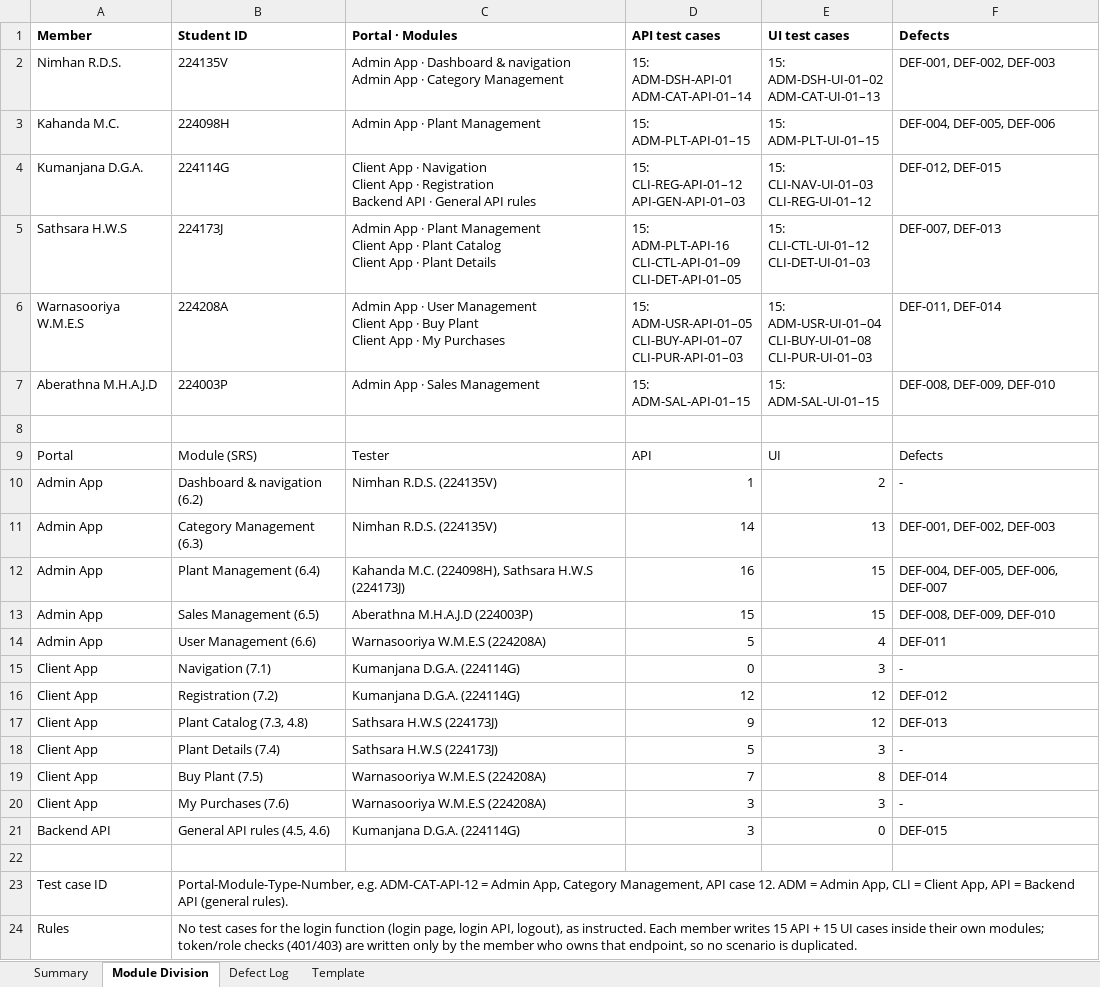
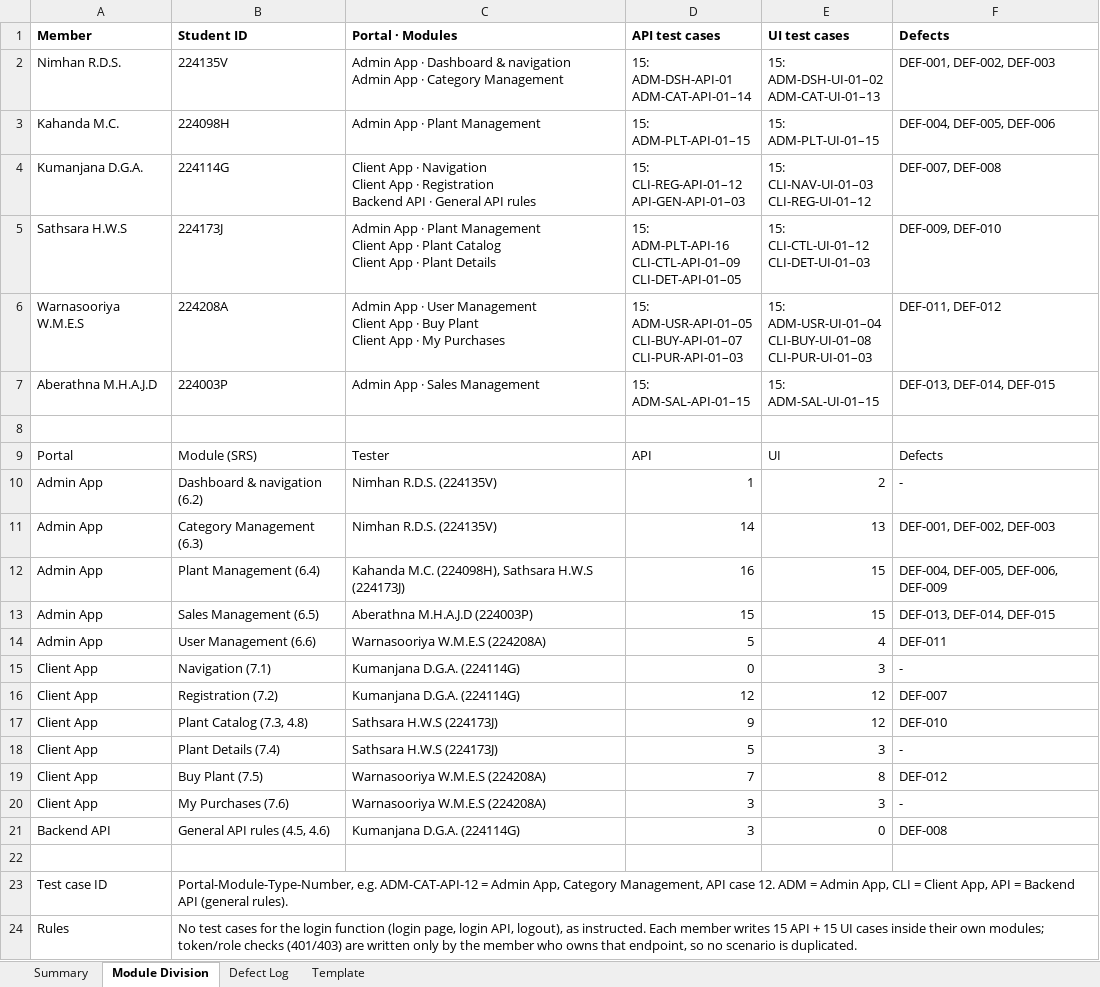
Before and after one commit to Kumanjanadga/IS4600_Group_Assignment, an Excel workbook: TestCaseDocument_Group20_v0.1.xlsx, sheet Module Division, drawn as a sheet; values as stored, in another font and other column widths than the file's, no borders; the diff names each change by its address in the sheet, - before the commit and + after, or states it on an @@ line.

```diff
--- a/TestCaseDocument_Group20_v0.1.xlsx (sheet Module Division)
+++ b/TestCaseDocument_Group20_v0.1.xlsx (sheet Module Division)
-F4 (Defects): DEF-012, DEF-015
+F4 (Defects): DEF-007, DEF-008
-F5 (Defects): DEF-007, DEF-013
+F5 (Defects): DEF-009, DEF-010
-F6 (Defects): DEF-011, DEF-014
+F6 (Defects): DEF-011, DEF-012
-F7 (Defects): DEF-008, DEF-009, DEF-010
+F7 (Defects): DEF-013, DEF-014, DEF-015
-F12 (Defects): DEF-004, DEF-005, DEF-006, DEF-007
+F12 (Defects): DEF-004, DEF-005, DEF-006, DEF-009
-F13 (Defects): DEF-008, DEF-009, DEF-010
+F13 (Defects): DEF-013, DEF-014, DEF-015
-F16 (Defects): DEF-012
+F16 (Defects): DEF-007
-F17 (Defects): DEF-013
+F17 (Defects): DEF-010
-F19 (Defects): DEF-014
+F19 (Defects): DEF-012
-F21 (Defects): DEF-015
+F21 (Defects): DEF-008
```
Also changed, not shown: sheet Template, sheet Summary, sheet Defect Log, formulas that keep their value, 4 other files.
